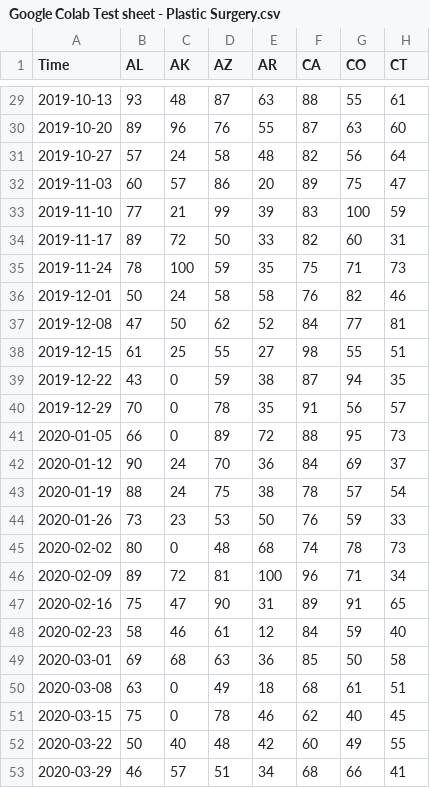
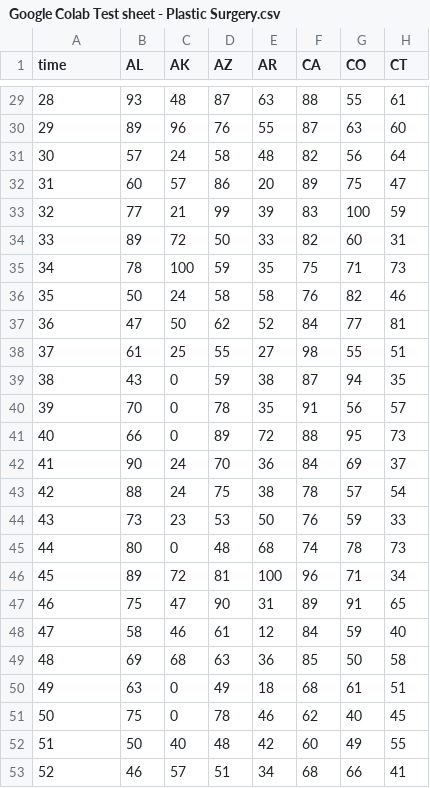
Before and after one commit to nocodeagency/test-code, a CSV file: Google Colab Test sheet - Plastic Surgery.csv, drawn as a sheet; only a part is shown, gaps mark what is left out; the diff covers the shown part only; the diff names each change by its address in the sheet, - before the commit and + after, or states it on an @@ line.

```diff
--- a/Google Colab Test sheet - Plastic Surgery.csv
+++ b/Google Colab Test sheet - Plastic Surgery.csv
-A1: Time
+A1: time
-A29 (time): 2019-10-13
+A29 (time): 28
-A30 (time): 2019-10-20
+A30 (time): 29
-A31 (time): 2019-10-27
+A31 (time): 30
-A32 (time): 2019-11-03
+A32 (time): 31
-A33 (time): 2019-11-10
+A33 (time): 32
-A34 (time): 2019-11-17
+A34 (time): 33
-A35 (time): 2019-11-24
+A35 (time): 34
-A36 (time): 2019-12-01
+A36 (time): 35
-A37 (time): 2019-12-08
+A37 (time): 36
-A38 (time): 2019-12-15
+A38 (time): 37
-A39 (time): 2019-12-22
+A39 (time): 38
-A40 (time): 2019-12-29
+A40 (time): 39
-A41 (time): 2020-01-05
+A41 (time): 40
-A42 (time): 2020-01-12
+A42 (time): 41
-A43 (time): 2020-01-19
+A43 (time): 42
-A44 (time): 2020-01-26
+A44 (time): 43
-A45 (time): 2020-02-02
+A45 (time): 44
-A46 (time): 2020-02-09
+A46 (time): 45
-A47 (time): 2020-02-16
+A47 (time): 46
-A48 (time): 2020-02-23
+A48 (time): 47
-A49 (time): 2020-03-01
+A49 (time): 48
-A50 (time): 2020-03-08
+A50 (time): 49
-A51 (time): 2020-03-15
+A51 (time): 50
-A52 (time): 2020-03-22
+A52 (time): 51
-A53 (time): 2020-03-29
+A53 (time): 52
```
Also changed, not shown: 27 edited cells elsewhere in this file.
